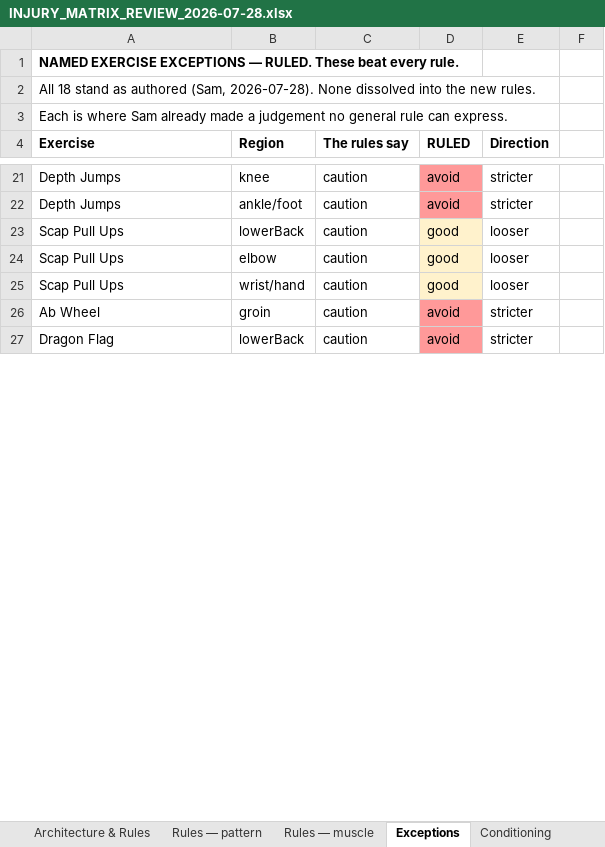
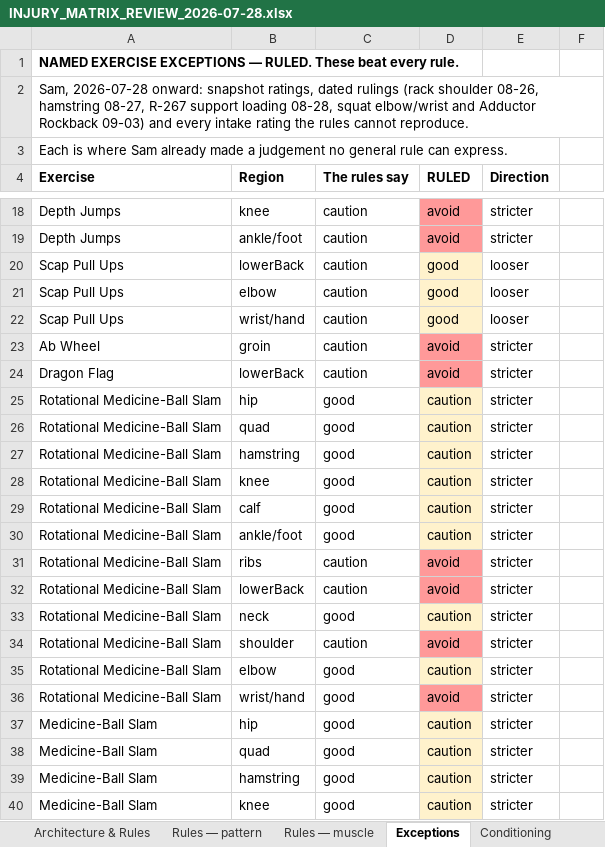
Before and after one commit to sg-screener/local-footy-athlete, an Excel workbook: docs/INJURY_MATRIX_REVIEW_2026-07-28.xlsx, sheet Exceptions, drawn as a sheet; only a part is shown, gaps mark what is left out; values as stored, in another font and other column widths than the file's, no borders; the diff covers the shown part only; the diff names each change by its address in the sheet, - before the commit and + after, or states it on an @@ line.

```diff
--- a/docs/INJURY_MATRIX_REVIEW_2026-07-28.xlsx (sheet Exceptions)
+++ b/docs/INJURY_MATRIX_REVIEW_2026-07-28.xlsx (sheet Exceptions)
-A2 (Exercise): All 18 stand as authored (Sam, 2026-07-28). None dissolved into the new rules.
+A2 (Exercise): Sam, 2026-07-28 onward: snapshot ratings, dated rulings (rack shoulder 08-26, hamstring 08-27, R-267 support loading 08-28, squat elbow/wrist and Adductor Rockback 09-03) and every intake rating the rules cannot reproduce.
+row 25: Rotational Medicine-Ball Slam | hip | good | caution | stricter
+row 26: Rotational Medicine-Ball Slam | quad | good | caution | stricter
+row 27: Rotational Medicine-Ball Slam | hamstring | good | caution | stricter
+row 28: Rotational Medicine-Ball Slam | knee | good | caution | stricter
+row 29: Rotational Medicine-Ball Slam | calf | good | caution | stricter
+row 30: Rotational Medicine-Ball Slam | ankle/foot | good | caution | stricter
+row 31: Rotational Medicine-Ball Slam | ribs | caution | avoid | stricter
+row 32: Rotational Medicine-Ball Slam | lowerBack | caution | avoid | stricter
+row 33: Rotational Medicine-Ball Slam | neck | good | caution | stricter
+row 34: Rotational Medicine-Ball Slam | shoulder | caution | avoid | stricter
+row 35: Rotational Medicine-Ball Slam | elbow | good | caution | stricter
+row 36: Rotational Medicine-Ball Slam | wrist/hand | good | avoid | stricter
+row 37: Medicine-Ball Slam | hip | good | caution | stricter
+row 38: Medicine-Ball Slam | quad | good | caution | stricter
+row 39: Medicine-Ball Slam | hamstring | good | caution | stricter
+row 40: Medicine-Ball Slam | knee | good | caution | stricter
```
Also changed, not shown: 146 added rows, 1 removed row, 2 moved rows, 6 edited cells and cell formats elsewhere in this sheet, sheet Final matrix, sheet Architecture & Rules, sheet Routing, sheet Rules — muscle, 12 other files.
